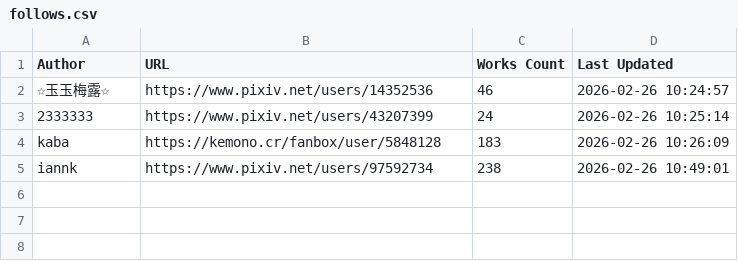
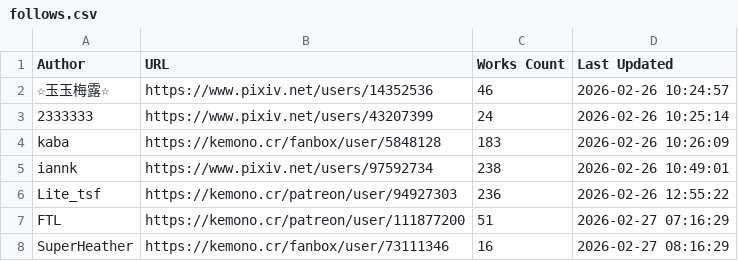
Before and after one commit to passersbyc/test, a CSV file: test-pixiv/follows.csv, drawn as a sheet; the diff names each change by its address in the sheet, - before the commit and + after, or states it on an @@ line.

```diff
--- a/test-pixiv/follows.csv
+++ b/test-pixiv/follows.csv
+row 6: Lite_tsf | https://kemono.cr/patreon/user/94927303 | 236 | 2026-02-26 12:55:22
+row 7: FTL | https://kemono.cr/patreon/user/111877200 | 51 | 2026-02-27 07:16:29
+row 8: SuperHeather | https://kemono.cr/fanbox/user/73111346 | 16 | 2026-02-27 08:16:29
```
Also changed, not shown: 16 other files.
